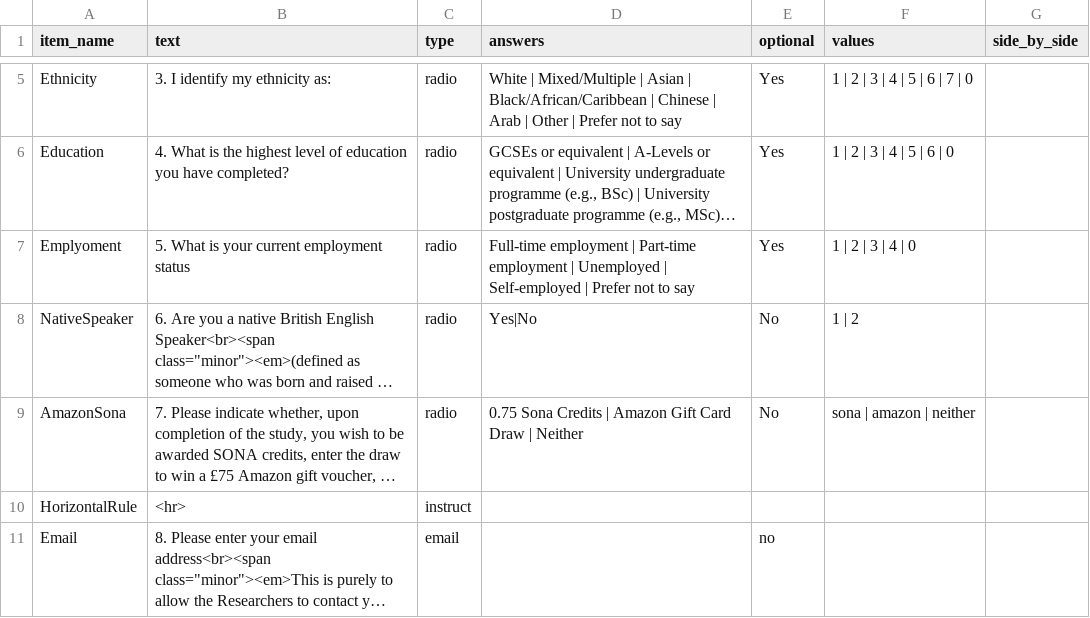
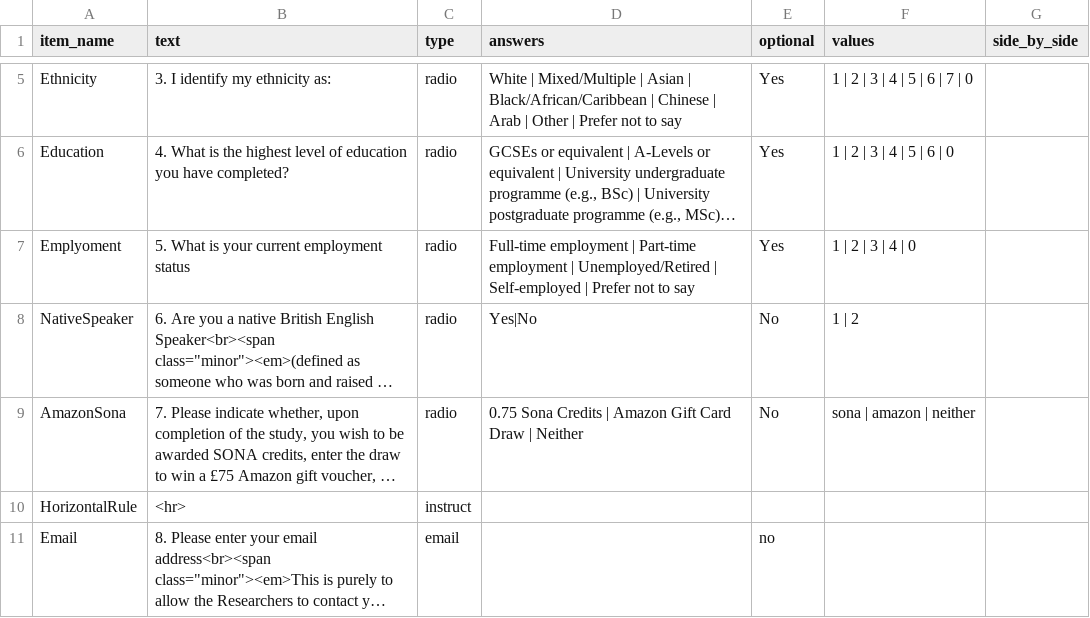
Before and after one commit to tdepsych/collector-experiments, a CSV file: User/Surveys/ppt-demographics.csv, drawn as a sheet; only a part is shown, gaps mark what is left out; long unchanged cells end in …; the diff names each change by its address in the sheet, - before the commit and + after, or states it on an @@ line.

Commit message:
Added 'retired' demographic

```diff
--- a/User/Surveys/ppt-demographics.csv
+++ b/User/Surveys/ppt-demographics.csv
-D7 (answers): …employment | Unemployed | Self-employed…
+D7 (answers): …employment | Unemployed/Retired | Self-employed…
```
Also changed, not shown: 2 other files.
